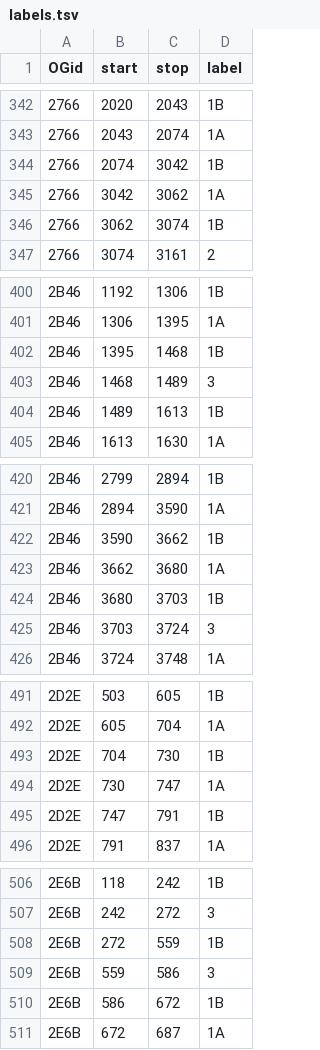
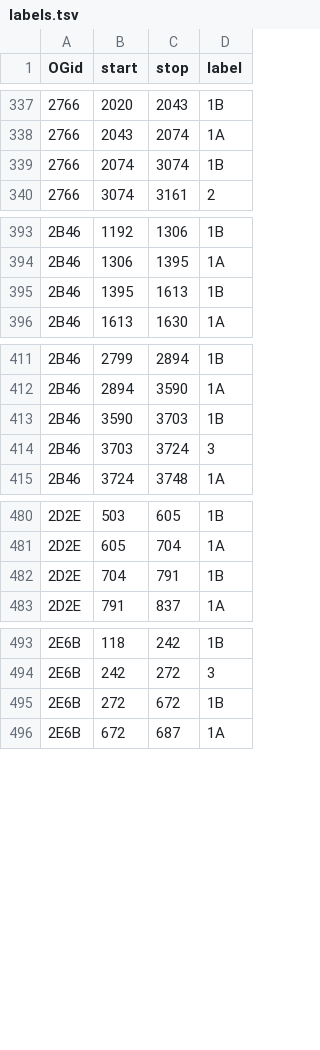
Before and after one commit to marcsingleton/orthology_inference2023, a TSV file: analysis/ortho_MSA/insertion_hmm/labels.tsv, drawn as a sheet; only a part is shown, gaps mark what is left out; the diff covers the shown part only.

```diff
--- a/analysis/ortho_MSA/insertion_hmm/labels.tsv
+++ b/analysis/ortho_MSA/insertion_hmm/labels.tsv
@@ -343,5 +338,3 @@ OGid	start	stop	label
 2766	2043	2074	1A
-2766	2074	3042	1B
-2766	3042	3062	1A
-2766	3062	3074	1B
+2766	2074	3074	1B
 2766	3074	3161	2
@@ -401,5 +394,3 @@ OGid	start	stop	label
 2B46	1306	1395	1A
-2B46	1395	1468	1B
-2B46	1468	1489	3
-2B46	1489	1613	1B
+2B46	1395	1613	1B
 2B46	1613	1630	1A
@@ -421,5 +412,3 @@ OGid	start	stop	label
 2B46	2894	3590	1A
-2B46	3590	3662	1B
-2B46	3662	3680	1A
-2B46	3680	3703	1B
+2B46	3590	3703	1B
 2B46	3703	3724	3
@@ -492,5 +481,3 @@ OGid	start	stop	label
 2D2E	605	704	1A
-2D2E	704	730	1B
-2D2E	730	747	1A
-2D2E	747	791	1B
+2D2E	704	791	1B
 2D2E	791	837	1A
@@ -507,5 +494,3 @@ OGid	start	stop	label
 2E6B	242	272	3
-2E6B	272	559	1B
-2E6B	559	586	3
-2E6B	586	672	1B
+2E6B	272	672	1B
 2E6B	672	687	1A
```
Also changed, not shown: 7 removed rows and 31 edited cells elsewhere in this file.
